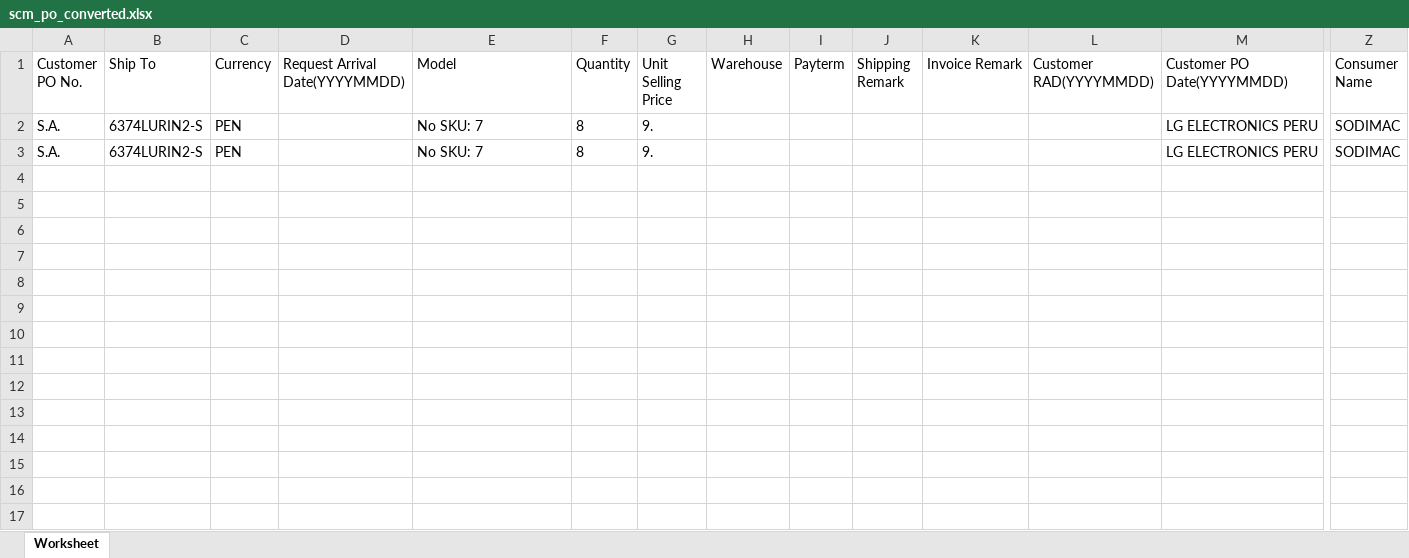
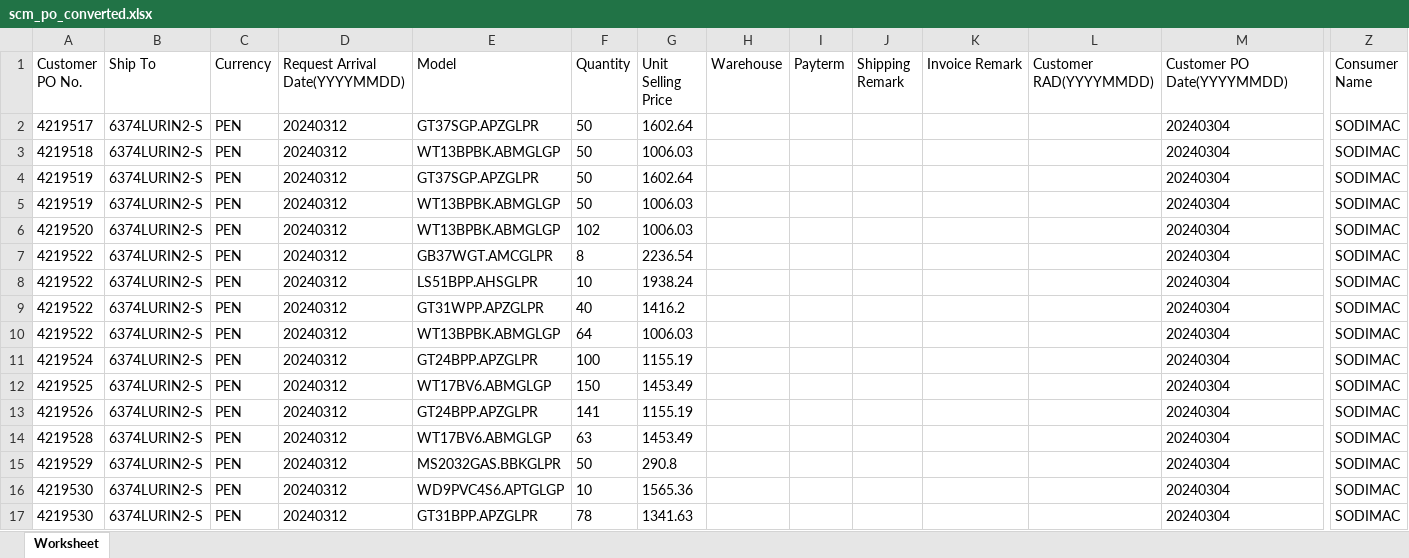
Before and after one commit to laparkaes/lgperu, an Excel workbook: upload/scm_po_converted.xlsx, sheet Worksheet, drawn as a sheet; only a part is shown, gaps mark what is left out; values as stored, in another font and other column widths than the file's, no borders; removed rows and columns are numbered as before the commit, all else as after; rows hold the shown columns only; the diff names each change by its address in the sheet, - before the commit and + after, or states it on an @@ line.

```diff
--- a/upload/scm_po_converted.xlsx (sheet Worksheet)
+++ b/upload/scm_po_converted.xlsx (sheet Worksheet)
-row 2: S.A. | 6374LURIN2-S | PEN |  | No SKU: 7 | 8 | 9. |  |  |  |  |  | LG ELECTRONICS PERU | SODIMAC
-row 3: S.A. | 6374LURIN2-S | PEN |  | No SKU: 7 | 8 | 9. |  |  |  |  |  | LG ELECTRONICS PERU | SODIMAC
+row 2: 4219517 | 6374LURIN2-S | PEN | 20240312 | GT37SGP.APZGLPR | 50 | 1602.64 |  |  |  |  |  | 20240304 | SODIMAC
+row 3: 4219518 | 6374LURIN2-S | PEN | 20240312 | WT13BPBK.ABMGLGP | 50 | 1006.03 |  |  |  |  |  | 20240304 | SODIMAC
+row 4: 4219519 | 6374LURIN2-S | PEN | 20240312 | GT37SGP.APZGLPR | 50 | 1602.64 |  |  |  |  |  | 20240304 | SODIMAC
+row 5: 4219519 | 6374LURIN2-S | PEN | 20240312 | WT13BPBK.ABMGLGP | 50 | 1006.03 |  |  |  |  |  | 20240304 | SODIMAC
+row 6: 4219520 | 6374LURIN2-S | PEN | 20240312 | WT13BPBK.ABMGLGP | 102 | 1006.03 |  |  |  |  |  | 20240304 | SODIMAC
+row 7: 4219522 | 6374LURIN2-S | PEN | 20240312 | GB37WGT.AMCGLPR | 8 | 2236.54 |  |  |  |  |  | 20240304 | SODIMAC
+row 8: 4219522 | 6374LURIN2-S | PEN | 20240312 | LS51BPP.AHSGLPR | 10 | 1938.24 |  |  |  |  |  | 20240304 | SODIMAC
+row 9: 4219522 | 6374LURIN2-S | PEN | 20240312 | GT31WPP.APZGLPR | 40 | 1416.2 |  |  |  |  |  | 20240304 | SODIMAC
+row 10: 4219522 | 6374LURIN2-S | PEN | 20240312 | WT13BPBK.ABMGLGP | 64 | 1006.03 |  |  |  |  |  | 20240304 | SODIMAC
+row 11: 4219524 | 6374LURIN2-S | PEN | 20240312 | GT24BPP.APZGLPR | 100 | 1155.19 |  |  |  |  |  | 20240304 | SODIMAC
+row 12: 4219525 | 6374LURIN2-S | PEN | 20240312 | WT17BV6.ABMGLGP | 150 | 1453.49 |  |  |  |  |  | 20240304 | SODIMAC
+row 13: 4219526 | 6374LURIN2-S | PEN | 20240312 | GT24BPP.APZGLPR | 141 | 1155.19 |  |  |  |  |  | 20240304 | SODIMAC
+row 14: 4219528 | 6374LURIN2-S | PEN | 20240312 | WT17BV6.ABMGLGP | 63 | 1453.49 |  |  |  |  |  | 20240304 | SODIMAC
+row 15: 4219529 | 6374LURIN2-S | PEN | 20240312 | MS2032GAS.BBKGLPR | 50 | 290.8 |  |  |  |  |  | 20240304 | SODIMAC
+row 16: 4219530 | 6374LURIN2-S | PEN | 20240312 | WD9PVC4S6.APTGLGP | 10 | 1565.36 |  |  |  |  |  | 20240304 | SODIMAC
+row 17: 4219530 | 6374LURIN2-S | PEN | 20240312 | GT31BPP.APZGLPR | 78 | 1341.63 |  |  |  |  |  | 20240304 | SODIMAC
```
Also changed, not shown: 2 other files.
